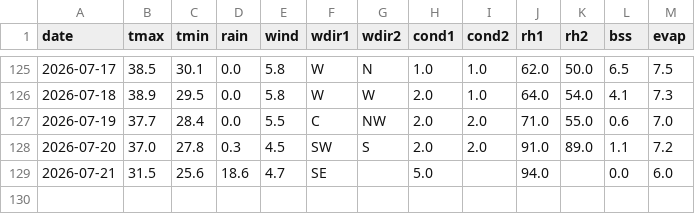
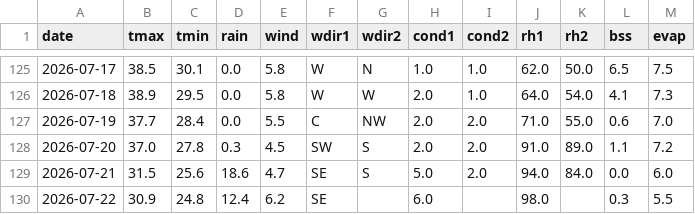
Before and after one commit to rameshram96/iari_weather_data, a CSV file: data/iari_weather.csv, drawn as a sheet; only a part is shown, gaps mark what is left out.

```diff
--- a/data/iari_weather.csv
+++ b/data/iari_weather.csv
@@ -128,2 +128,3 @@ date,tmax,tmin,rain,wind,wdir1,wdir2,cond1,cond2,rh1,rh2,bss,evap
 2026-07-20,37.0,27.8,0.3,4.5,SW,S,2.0,2.0,91.0,89.0,1.1,7.2
-2026-07-21,31.5,25.6,18.6,4.7,SE,,5.0,,94.0,,0.0,6.0
+2026-07-21,31.5,25.6,18.6,4.7,SE,S,5.0,2.0,94.0,84.0,0.0,6.0
+2026-07-22,30.9,24.8,12.4,6.2,SE,,6.0,,98.0,,0.3,5.5
```
Also changed, not shown: data/monthly_rainfall.csv, 1 other file.
